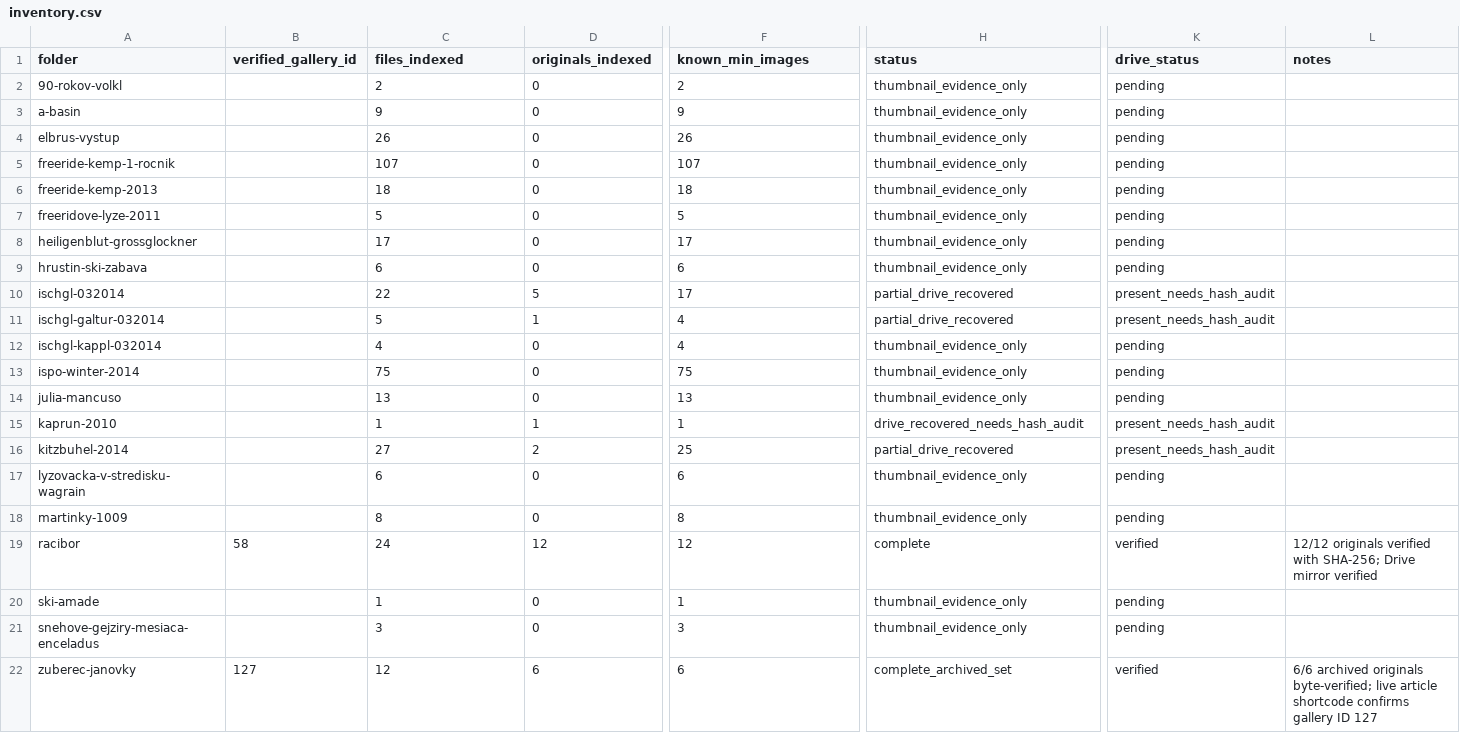
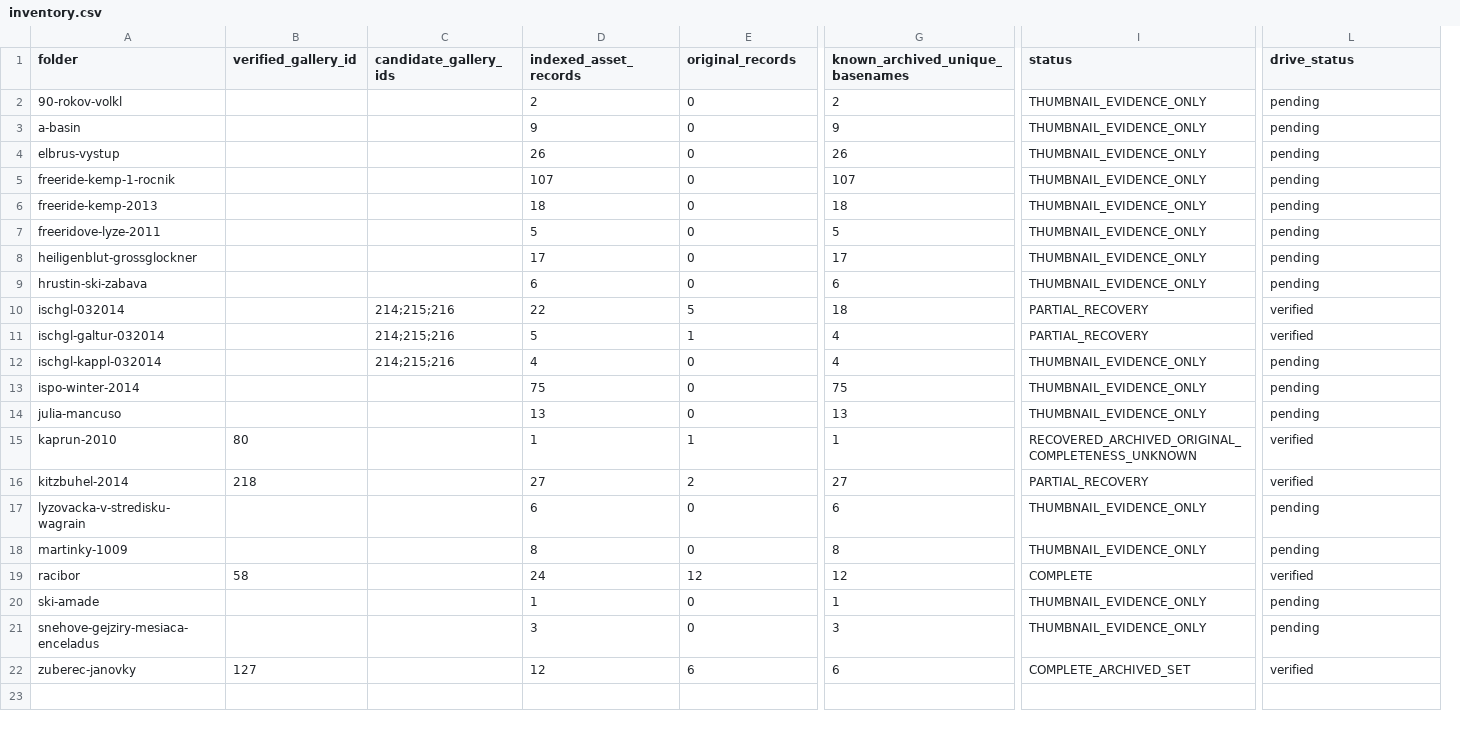
Before and after one commit to igorplavka-art/snowmagazin, a CSV file: nextgen_galerie/inventory.csv, drawn as a sheet; only a part is shown, gaps mark what is left out; removed rows and columns are numbered as before the commit, all else as after; the diff covers the shown part only; the diff names each change by its address in the sheet, - before the commit and + after, or states it on an @@ line.

Commit message:
Update NextGEN inventory after byte audit

```diff
--- a/nextgen_galerie/inventory.csv
+++ b/nextgen_galerie/inventory.csv
+column C (candidate_gallery_ids), rows 10-12: all 214;215;216
-column L (notes), rows 19-22: 12/12 originals verified with SHA-256; Drive mirror verified |  |  | 6/6 archived originals byte-verified; live article shortcode confirms gallery ID 127
-D1: files_indexed
+D1: indexed_asset_records
-E1: originals_indexed
+E1: original_records
-G1: known_min_images
+G1: known_archived_unique_basenames
-I2:I9 (status): thumbnail_evidence_only
+I2:I9 (status): THUMBNAIL_EVIDENCE_ONLY
-G10 (known_archived_unique_basenames): 17
+G10 (known_archived_unique_basenames): 18
-I10:I11 (status): partial_drive_recovered
+I10:I11 (status): PARTIAL_RECOVERY
-L10:L11 (drive_status): present_needs_hash_audit
+L10:L11 (drive_status): verified
-I12:I14 (status): thumbnail_evidence_only
+I12:I14 (status): THUMBNAIL_EVIDENCE_ONLY
-B15 (verified_gallery_id): (empty)
+B15 (verified_gallery_id): 80
-I15 (status): drive_recovered_needs_hash_audit
+I15 (status): RECOVERED_ARCHIVED_ORIGINAL_COMPLETENESS_UNKNOWN
-L15:L16 (drive_status): present_needs_hash_audit
+L15:L16 (drive_status): verified
-B16 (verified_gallery_id): (empty)
+B16 (verified_gallery_id): 218
-G16 (known_archived_unique_basenames): 25
+G16 (known_archived_unique_basenames): 27
-I16 (status): partial_drive_recovered
+I16 (status): PARTIAL_RECOVERY
-I17:I18 (status): thumbnail_evidence_only
+I17:I18 (status): THUMBNAIL_EVIDENCE_ONLY
-I19 (status): complete
+I19 (status): COMPLETE
-I20:I21 (status): thumbnail_evidence_only
+I20:I21 (status): THUMBNAIL_EVIDENCE_ONLY
-I22 (status): complete_archived_set
+I22 (status): COMPLETE_ARCHIVED_SET
```
Also changed, not shown: 2 edited cells elsewhere in this file.
